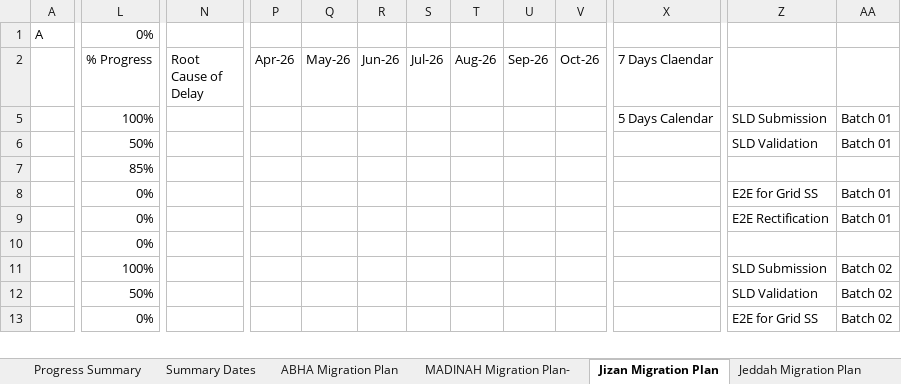
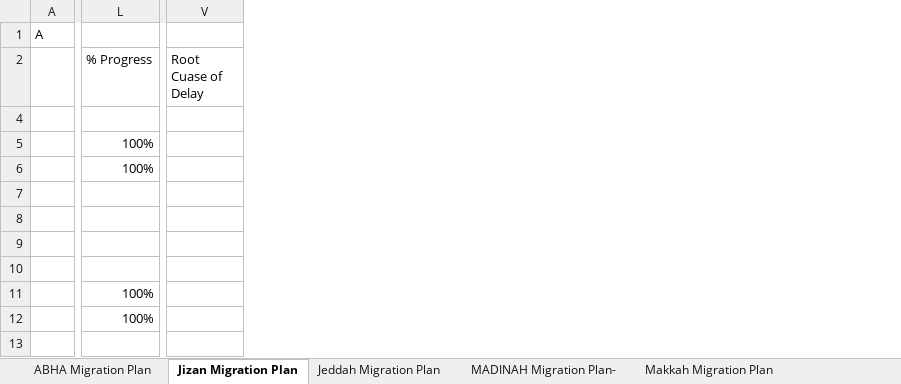
Before and after one commit to project-planning-dashboard/SDCC-Migration-Plan-Report, an Excel workbook: data.xlsx, sheet Jizan Migration Plan, drawn as a sheet; only a part is shown, gaps mark what is left out; values as stored, in another font and other column widths than the file's, no cell formats; charts and pictures and conditional formats not drawn; removed rows and columns are numbered as before the commit, all else as after; rows hold the shown columns only; the diff covers the shown part only; the diff names each change by its address in the sheet, - before the commit and + after, or states it on an @@ line.

```diff
--- a/data.xlsx (sheet Jizan Migration Plan)
+++ b/data.xlsx (sheet Jizan Migration Plan)
-sheet tab: Progress Summary
-sheet tab: Summary Dates
@@ sheet tab order changed: ABHA Migration Plan | Jizan Migration Plan | Jeddah Migration Plan | MADINAH Migration Plan- | Makkah Migration Plan @@
@@ column N (Root Cause of Delay) hidden, empty @@
+column V (Root Cuase of Delay), empty
@@ column P (Apr-26) hidden, empty @@
@@ column Q (May-26) hidden, empty @@
@@ column R (Jun-26) hidden, empty @@
@@ column S (Jul-26) hidden, empty @@
@@ column T (Aug-26) hidden, empty @@
@@ column U (Sep-26) hidden, empty @@
-column V (Oct-26), empty
-column X (7 Days Claendar), row 5: 5 Days Calendar
-column Z, rows 5-13: SLD Submission | SLD Validation |  | E2E for Grid SS | E2E Rectification |  | SLD Submission | SLD Validation | E2E for Grid SS
@@ column AA hidden, rows 5-13: Batch 01 | Batch 01 |  | Batch 01 | Batch 01 |  | Batch 02 | Batch 02 | Batch 02 @@
-L1 (% Progress): 0%
+L1 (% Progress): (empty)
+row 4: (empty)
-L6 (% Progress): 50%
+L6 (% Progress): 100%
-L7 (% Progress): 85%
+L7 (% Progress): (empty)
-L8:L10 (% Progress): 0%
+L8:L10 (% Progress): (empty)
-L12 (% Progress): 50%
+L12 (% Progress): 100%
-L13 (% Progress): 0%
+L13 (% Progress): (empty)
```
Also changed, not shown: 32 added rows, 7 removed rows, 2 added columns, 3 removed columns, 183 edited cells and merged cells elsewhere in this sheet, sheet MADINAH Migration Plan-, sheet Jeddah Migration Plan, sheet ABHA Migration Plan, sheet Makkah Migration Plan, cell formats, formulas that keep their value, hidden cells, charts or pictures, 1 other file.
